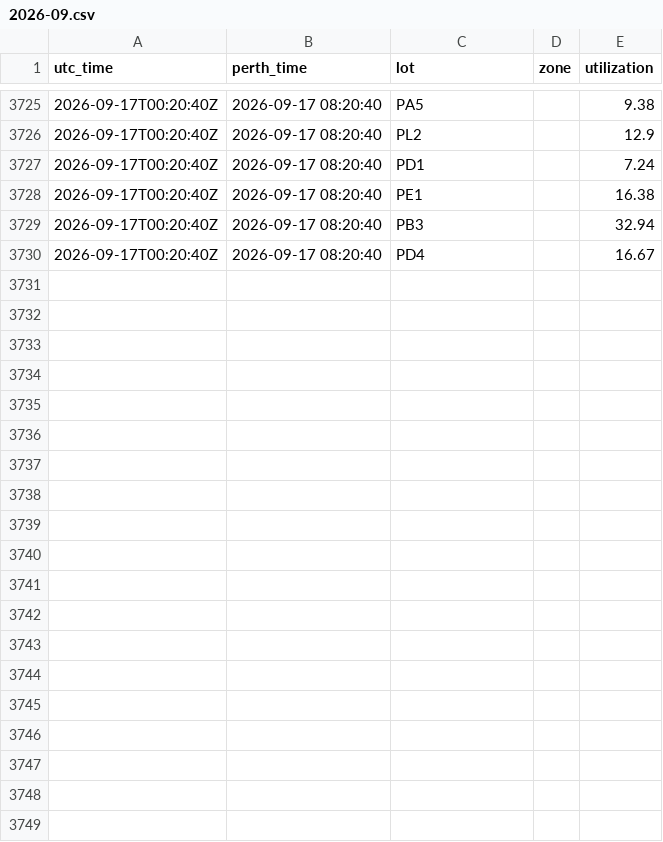
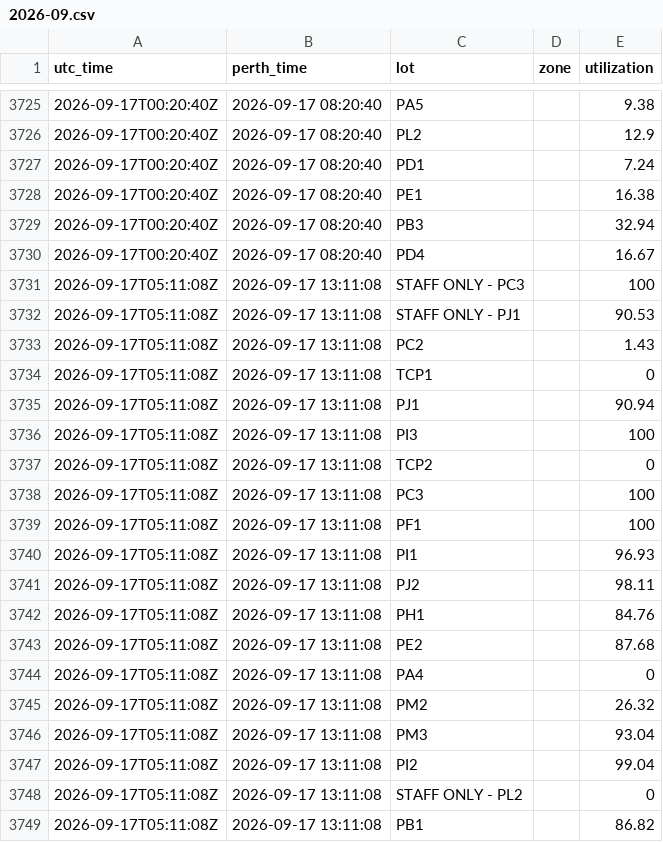
Before and after one commit to MichaelOvens/curtin-parking-data, a CSV file: data/2026-09.csv, drawn as a sheet; only a part is shown, gaps mark what is left out; the diff covers the shown part only; the diff names each change by its address in the sheet, - before the commit and + after, or states it on an @@ line.

```diff
--- a/data/2026-09.csv
+++ b/data/2026-09.csv
+row 3731: 2026-09-17T05:11:08Z | 2026-09-17 13:11:08 | STAFF ONLY - PC3 |  | 100
+row 3732: 2026-09-17T05:11:08Z | 2026-09-17 13:11:08 | STAFF ONLY - PJ1 |  | 90.53
+row 3733: 2026-09-17T05:11:08Z | 2026-09-17 13:11:08 | PC2 |  | 1.43
+row 3734: 2026-09-17T05:11:08Z | 2026-09-17 13:11:08 | TCP1 |  | 0
+row 3735: 2026-09-17T05:11:08Z | 2026-09-17 13:11:08 | PJ1 |  | 90.94
+row 3736: 2026-09-17T05:11:08Z | 2026-09-17 13:11:08 | PI3 |  | 100
+row 3737: 2026-09-17T05:11:08Z | 2026-09-17 13:11:08 | TCP2 |  | 0
+row 3738: 2026-09-17T05:11:08Z | 2026-09-17 13:11:08 | PC3 |  | 100
+row 3739: 2026-09-17T05:11:08Z | 2026-09-17 13:11:08 | PF1 |  | 100
+row 3740: 2026-09-17T05:11:08Z | 2026-09-17 13:11:08 | PI1 |  | 96.93
+row 3741: 2026-09-17T05:11:08Z | 2026-09-17 13:11:08 | PJ2 |  | 98.11
+row 3742: 2026-09-17T05:11:08Z | 2026-09-17 13:11:08 | PH1 |  | 84.76
+row 3743: 2026-09-17T05:11:08Z | 2026-09-17 13:11:08 | PE2 |  | 87.68
+row 3744: 2026-09-17T05:11:08Z | 2026-09-17 13:11:08 | PA4 |  | 0
+row 3745: 2026-09-17T05:11:08Z | 2026-09-17 13:11:08 | PM2 |  | 26.32
+row 3746: 2026-09-17T05:11:08Z | 2026-09-17 13:11:08 | PM3 |  | 93.04
+row 3747: 2026-09-17T05:11:08Z | 2026-09-17 13:11:08 | PI2 |  | 99.04
+row 3748: 2026-09-17T05:11:08Z | 2026-09-17 13:11:08 | STAFF ONLY - PL2 |  | 0
+row 3749: 2026-09-17T05:11:08Z | 2026-09-17 13:11:08 | PB1 |  | 86.82
```
Also changed, not shown: 14 added rows elsewhere in this file.
